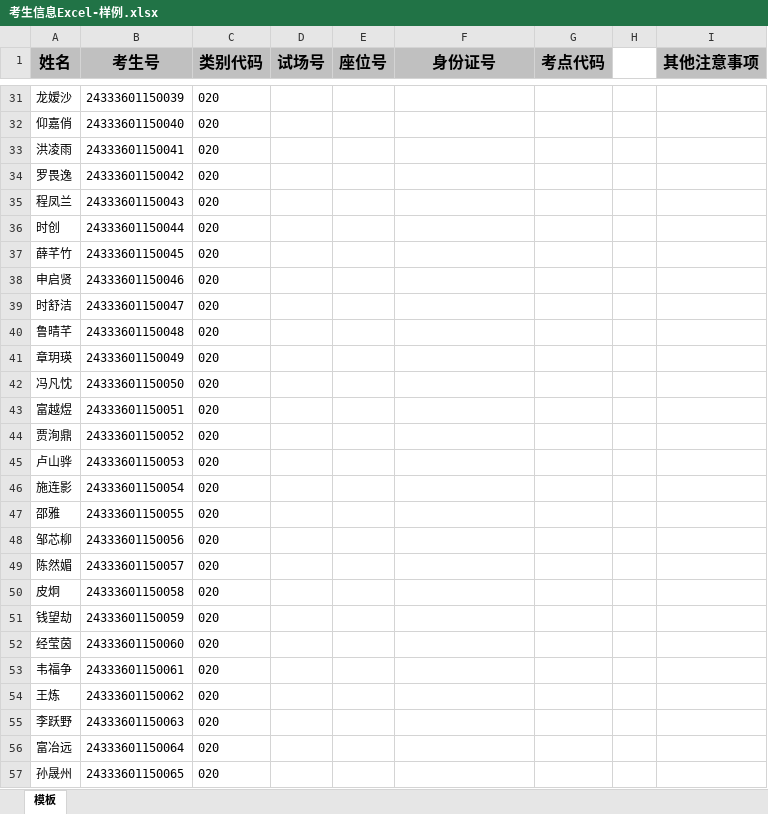
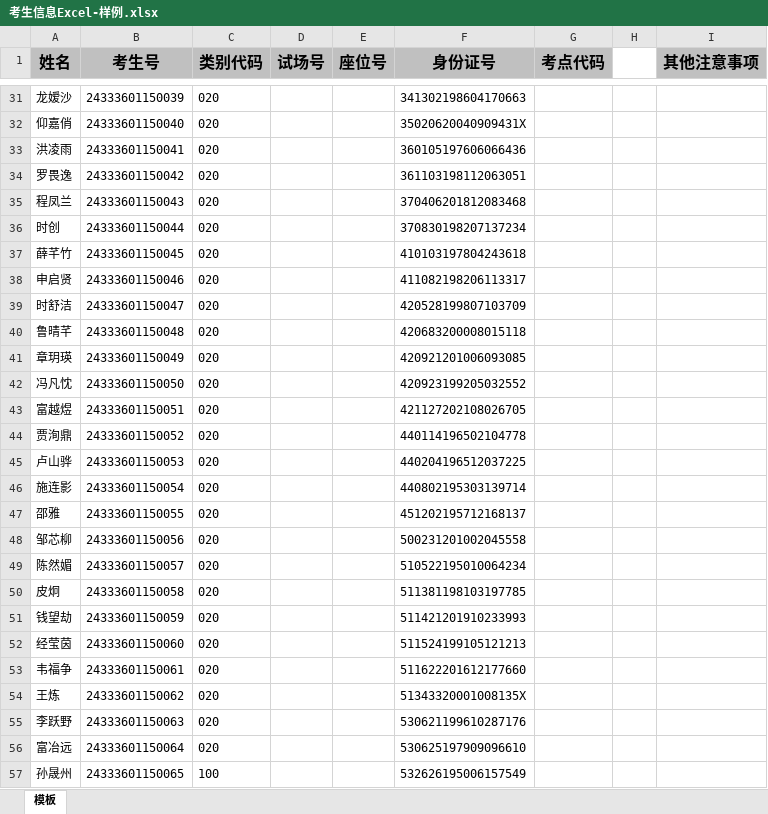
Before and after one commit to sleepybear1113/exam-order, an Excel workbook: sample/考生信息Excel-样例.xlsx, sheet 模板, drawn as a sheet; only a part is shown, gaps mark what is left out; values as stored, in another font and other column widths than the file's, no borders; the diff covers the shown part only; the diff names each change by its address in the sheet, - before the commit and + after, or states it on an @@ line.

```diff
--- a/sample/考生信息Excel-样例.xlsx (sheet 模板)
+++ b/sample/考生信息Excel-样例.xlsx (sheet 模板)
-F31 (身份证号): (empty)
+F31 (身份证号): 341302198604170663
-F32 (身份证号): (empty)
+F32 (身份证号): 35020620040909431X
-F33 (身份证号): (empty)
+F33 (身份证号): 360105197606066436
-F34 (身份证号): (empty)
+F34 (身份证号): 361103198112063051
-F35 (身份证号): (empty)
+F35 (身份证号): 370406201812083468
-F36 (身份证号): (empty)
+F36 (身份证号): 370830198207137234
-F37 (身份证号): (empty)
+F37 (身份证号): 410103197804243618
-F38 (身份证号): (empty)
+F38 (身份证号): 411082198206113317
-F39 (身份证号): (empty)
+F39 (身份证号): 420528199807103709
-F40 (身份证号): (empty)
+F40 (身份证号): 420683200008015118
-F41 (身份证号): (empty)
+F41 (身份证号): 420921201006093085
-F42 (身份证号): (empty)
+F42 (身份证号): 420923199205032552
-F43 (身份证号): (empty)
+F43 (身份证号): 421127202108026705
-F44 (身份证号): (empty)
+F44 (身份证号): 440114196502104778
-F45 (身份证号): (empty)
+F45 (身份证号): 440204196512037225
-F46 (身份证号): (empty)
+F46 (身份证号): 440802195303139714
-F47 (身份证号): (empty)
+F47 (身份证号): 451202195712168137
-F48 (身份证号): (empty)
+F48 (身份证号): 500231201002045558
-F49 (身份证号): (empty)
+F49 (身份证号): 510522195010064234
-F50 (身份证号): (empty)
+F50 (身份证号): 511381198103197785
-F51 (身份证号): (empty)
+F51 (身份证号): 511421201910233993
-F52 (身份证号): (empty)
+F52 (身份证号): 511524199105121213
-F53 (身份证号): (empty)
+F53 (身份证号): 511622201612177660
-F54 (身份证号): (empty)
+F54 (身份证号): 51343320001008135X
-F55 (身份证号): (empty)
+F55 (身份证号): 530621199610287176
-F56 (身份证号): (empty)
+F56 (身份证号): 530625197909096610
-C57 (类别代码): 020
+C57 (类别代码): 100
-F57 (身份证号): (empty)
+F57 (身份证号): 532626195006157549
```
Also changed, not shown: 10 removed rows and 43 edited cells elsewhere in this sheet, sample/试场场次Excel-样例.xlsx, 49 other files.
